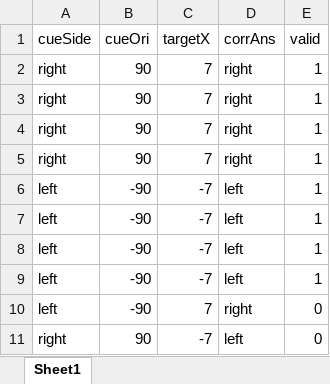
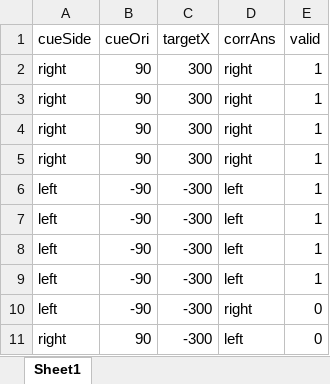
Before and after one commit to giorgio-pap/posner_task_lectures, an Excel workbook: Posner_cueing_solution_GroupA/Posner_cueing.xlsx, sheet Sheet1, drawn as a sheet; values as stored, in another font and other column widths than the file's, no borders; the diff names each change by its address in the sheet, - before the commit and + after, or states it on an @@ line.

```diff
--- a/Posner_cueing_solution_GroupA/Posner_cueing.xlsx (sheet Sheet1)
+++ b/Posner_cueing_solution_GroupA/Posner_cueing.xlsx (sheet Sheet1)
-C2:C5 (targetX): 7
+C2:C5 (targetX): 300
-C6:C9 (targetX): -7
+C6:C9 (targetX): -300
-C10 (targetX): 7
+C10 (targetX): -300
-C11 (targetX): -7
+C11 (targetX): -300
```
Also changed, not shown: Posner_cueing_solution_GroupB/Posner_cueing.xlsx, 16 other files.
